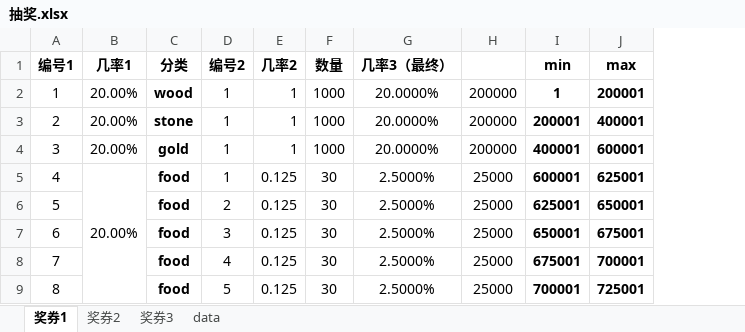
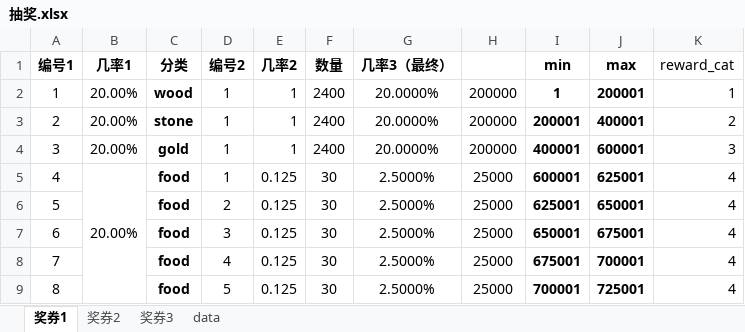
Before and after one commit to gaofeiii/Dino.game-server, an Excel workbook: const/抽奖.xlsx, sheet 奖券1, drawn as a sheet; only a part is shown; values as stored, in another font and other column widths than the file's, no borders; the diff names each change by its address in the sheet, - before the commit and + after, or states it on an @@ line.

```diff
--- a/const/抽奖.xlsx (sheet 奖券1)
+++ b/const/抽奖.xlsx (sheet 奖券1)
+column K (reward_cat), rows 2-9: 1 | 2 | 3 | 4 | 4 | 4 | 4 | 4
-F2:F4 (数量): 1000
+F2:F4 (数量): 2400
```
Also changed, not shown: sheet 奖券3, sheet 奖券2, 8 other files.
